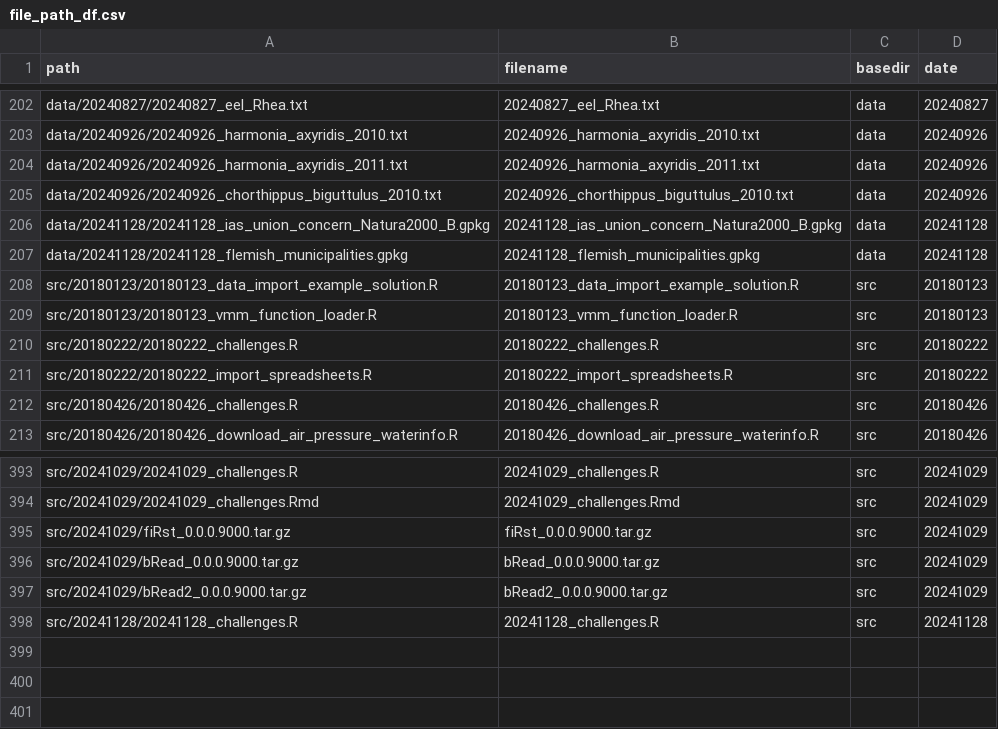
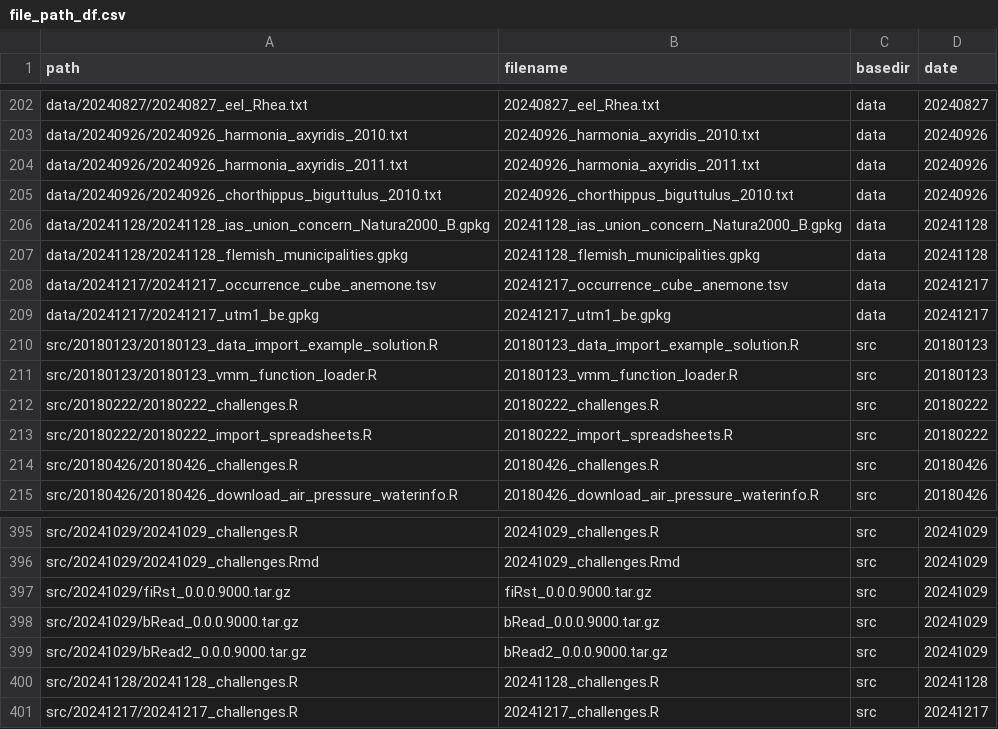
Before and after one commit to inbo/coding-club, a CSV file: file_paths/file_path_df.csv, drawn as a sheet; only a part is shown, gaps mark what is left out; the diff names each change by its address in the sheet, - before the commit and + after, or states it on an @@ line.

Commit message:
Add file paths for session of 20241217

```diff
--- a/file_paths/file_path_df.csv
+++ b/file_paths/file_path_df.csv
+row 208: data/20241217/20241217_occurrence_cube_anemone.tsv | 20241217_occurrence_cube_anemone.tsv | data | 20241217
+row 209: data/20241217/20241217_utm1_be.gpkg | 20241217_utm1_be.gpkg | data | 20241217
+row 401: src/20241217/20241217_challenges.R | 20241217_challenges.R | src | 20241217
```
